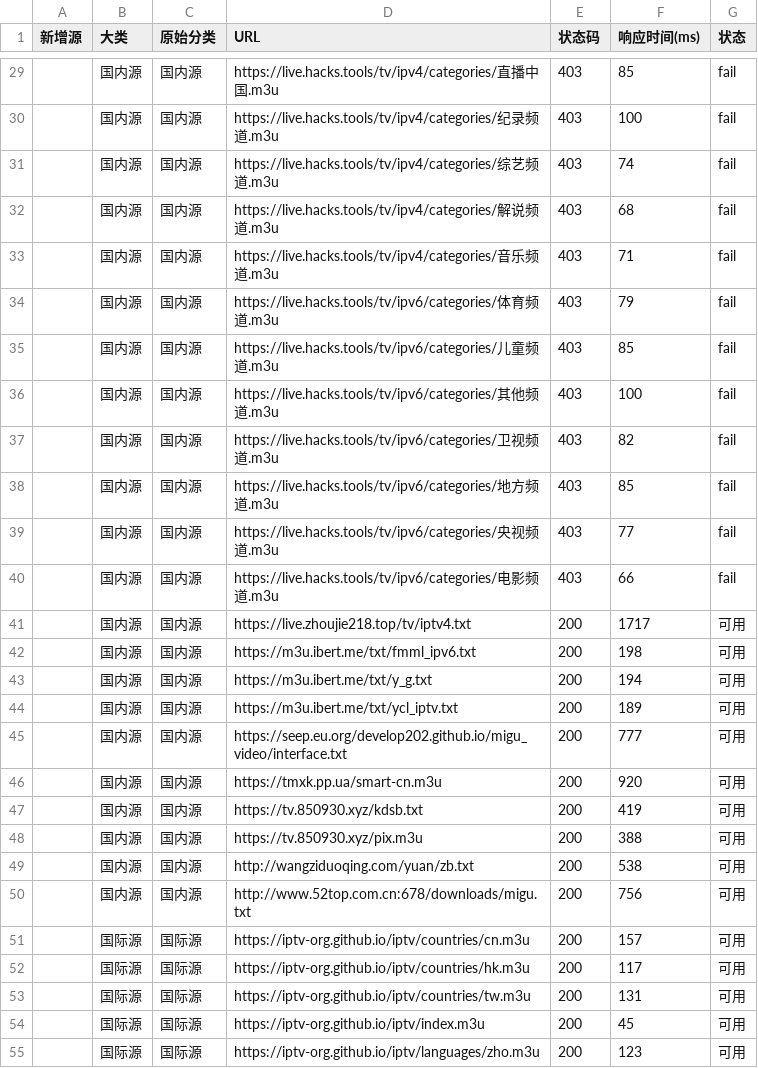
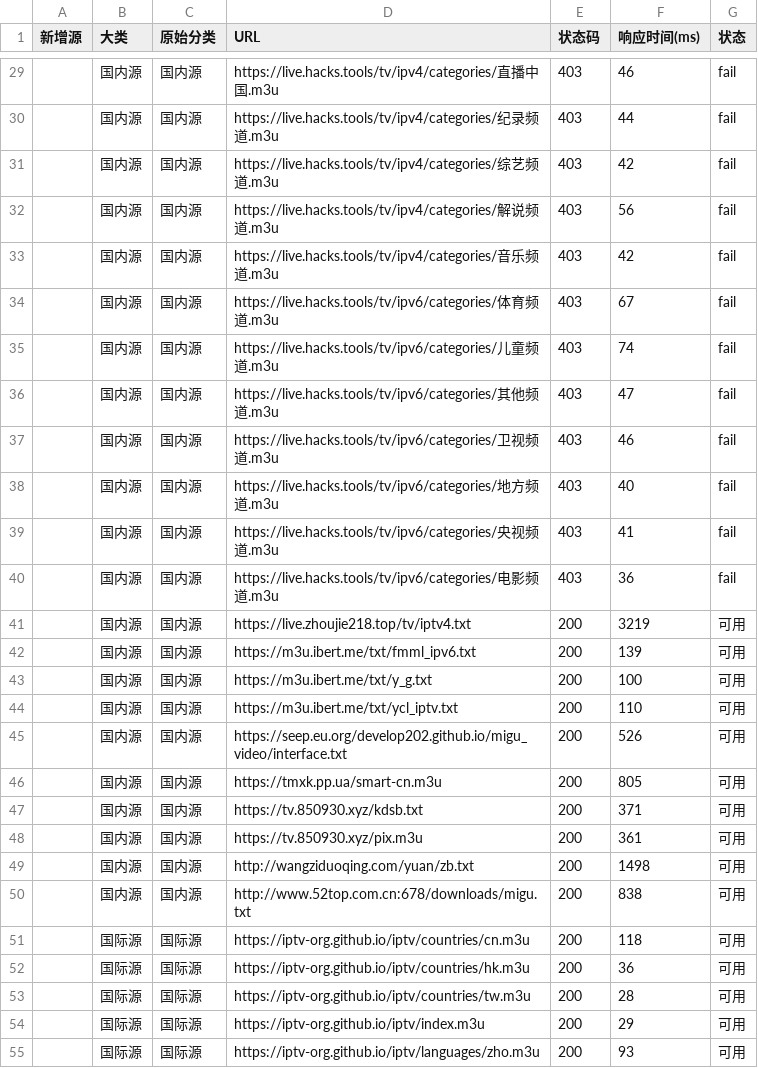
Before and after one commit to Basic-yao/iptv-checker, a CSV file: live_report.csv, drawn as a sheet; only a part is shown, gaps mark what is left out; the diff covers the shown part only.

```diff
--- a/live_report.csv
+++ b/live_report.csv
@@ -29,27 +29,27 @@
-,国内源,国内源,https://live.hacks.tools/tv/ipv4/categories/直播中国.m3u,403,85,fail
-,国内源,国内源,https://live.hacks.tools/tv/ipv4/categories/纪录频道.m3u,403,100,fail
-,国内源,国内源,https://live.hacks.tools/tv/ipv4/categories/综艺频道.m3u,403,74,fail
-,国内源,国内源,https://live.hacks.tools/tv/ipv4/categories/解说频道.m3u,403,68,fail
-,国内源,国内源,https://live.hacks.tools/tv/ipv4/categories/音乐频道.m3u,403,71,fail
-,国内源,国内源,https://live.hacks.tools/tv/ipv6/categories/体育频道.m3u,403,79,fail
-,国内源,国内源,https://live.hacks.tools/tv/ipv6/categories/儿童频道.m3u,403,85,fail
-,国内源,国内源,https://live.hacks.tools/tv/ipv6/categories/其他频道.m3u,403,100,fail
-,国内源,国内源,https://live.hacks.tools/tv/ipv6/categories/卫视频道.m3u,403,82,fail
-,国内源,国内源,https://live.hacks.tools/tv/ipv6/categories/地方频道.m3u,403,85,fail
-,国内源,国内源,https://live.hacks.tools/tv/ipv6/categories/央视频道.m3u,403,77,fail
-,国内源,国内源,https://live.hacks.tools/tv/ipv6/categories/电影频道.m3u,403,66,fail
-,国内源,国内源,https://live.zhoujie218.top/tv/iptv4.txt,200,1717,可用
-,国内源,国内源,https://m3u.ibert.me/txt/fmml_ipv6.txt,200,198,可用
-,国内源,国内源,https://m3u.ibert.me/txt/y_g.txt,200,194,可用
-,国内源,国内源,https://m3u.ibert.me/txt/ycl_iptv.txt,200,189,可用
-,国内源,国内源,https://seep.eu.org/develop202.github.io/migu_video/interface.txt,200,777,可用
-,国内源,国内源,https://tmxk.pp.ua/smart-cn.m3u,200,920,可用
-,国内源,国内源,https://tv.850930.xyz/kdsb.txt,200,419,可用
-,国内源,国内源,https://tv.850930.xyz/pix.m3u,200,388,可用
-,国内源,国内源,http://wangziduoqing.com/yuan/zb.txt,200,538,可用
-,国内源,国内源,http://www.52top.com.cn:678/downloads/migu.txt,200,756,可用
-,国际源,国际源,https://iptv-org.github.io/iptv/countries/cn.m3u,200,157,可用
-,国际源,国际源,https://iptv-org.github.io/iptv/countries/hk.m3u,200,117,可用
-,国际源,国际源,https://iptv-org.github.io/iptv/countries/tw.m3u,200,131,可用
-,国际源,国际源,https://iptv-org.github.io/iptv/index.m3u,200,45,可用
-,国际源,国际源,https://iptv-org.github.io/iptv/languages/zho.m3u,200,123,可用
+,国内源,国内源,https://live.hacks.tools/tv/ipv4/categories/直播中国.m3u,403,46,fail
+,国内源,国内源,https://live.hacks.tools/tv/ipv4/categories/纪录频道.m3u,403,44,fail
+,国内源,国内源,https://live.hacks.tools/tv/ipv4/categories/综艺频道.m3u,403,42,fail
+,国内源,国内源,https://live.hacks.tools/tv/ipv4/categories/解说频道.m3u,403,56,fail
+,国内源,国内源,https://live.hacks.tools/tv/ipv4/categories/音乐频道.m3u,403,42,fail
+,国内源,国内源,https://live.hacks.tools/tv/ipv6/categories/体育频道.m3u,403,67,fail
+,国内源,国内源,https://live.hacks.tools/tv/ipv6/categories/儿童频道.m3u,403,74,fail
+,国内源,国内源,https://live.hacks.tools/tv/ipv6/categories/其他频道.m3u,403,47,fail
+,国内源,国内源,https://live.hacks.tools/tv/ipv6/categories/卫视频道.m3u,403,46,fail
+,国内源,国内源,https://live.hacks.tools/tv/ipv6/categories/地方频道.m3u,403,40,fail
+,国内源,国内源,https://live.hacks.tools/tv/ipv6/categories/央视频道.m3u,403,41,fail
+,国内源,国内源,https://live.hacks.tools/tv/ipv6/categories/电影频道.m3u,403,36,fail
+,国内源,国内源,https://live.zhoujie218.top/tv/iptv4.txt,200,3219,可用
+,国内源,国内源,https://m3u.ibert.me/txt/fmml_ipv6.txt,200,139,可用
+,国内源,国内源,https://m3u.ibert.me/txt/y_g.txt,200,100,可用
+,国内源,国内源,https://m3u.ibert.me/txt/ycl_iptv.txt,200,110,可用
+,国内源,国内源,https://seep.eu.org/develop202.github.io/migu_video/interface.txt,200,526,可用
+,国内源,国内源,https://tmxk.pp.ua/smart-cn.m3u,200,805,可用
+,国内源,国内源,https://tv.850930.xyz/kdsb.txt,200,371,可用
+,国内源,国内源,https://tv.850930.xyz/pix.m3u,200,361,可用
+,国内源,国内源,http://wangziduoqing.com/yuan/zb.txt,200,1498,可用
+,国内源,国内源,http://www.52top.com.cn:678/downloads/migu.txt,200,838,可用
+,国际源,国际源,https://iptv-org.github.io/iptv/countries/cn.m3u,200,118,可用
+,国际源,国际源,https://iptv-org.github.io/iptv/countries/hk.m3u,200,36,可用
+,国际源,国际源,https://iptv-org.github.io/iptv/countries/tw.m3u,200,28,可用
+,国际源,国际源,https://iptv-org.github.io/iptv/index.m3u,200,29,可用
+,国际源,国际源,https://iptv-org.github.io/iptv/languages/zho.m3u,200,93,可用
```
Also changed, not shown: 132 edited cells elsewhere in this file, 2 other files.
